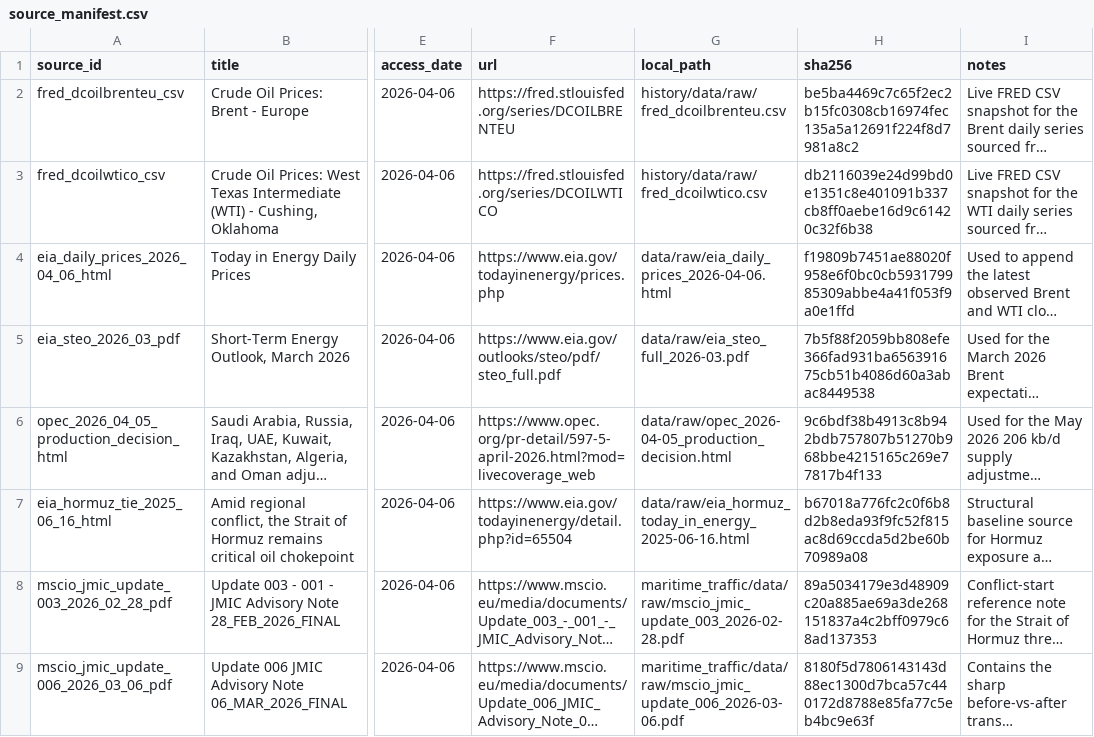
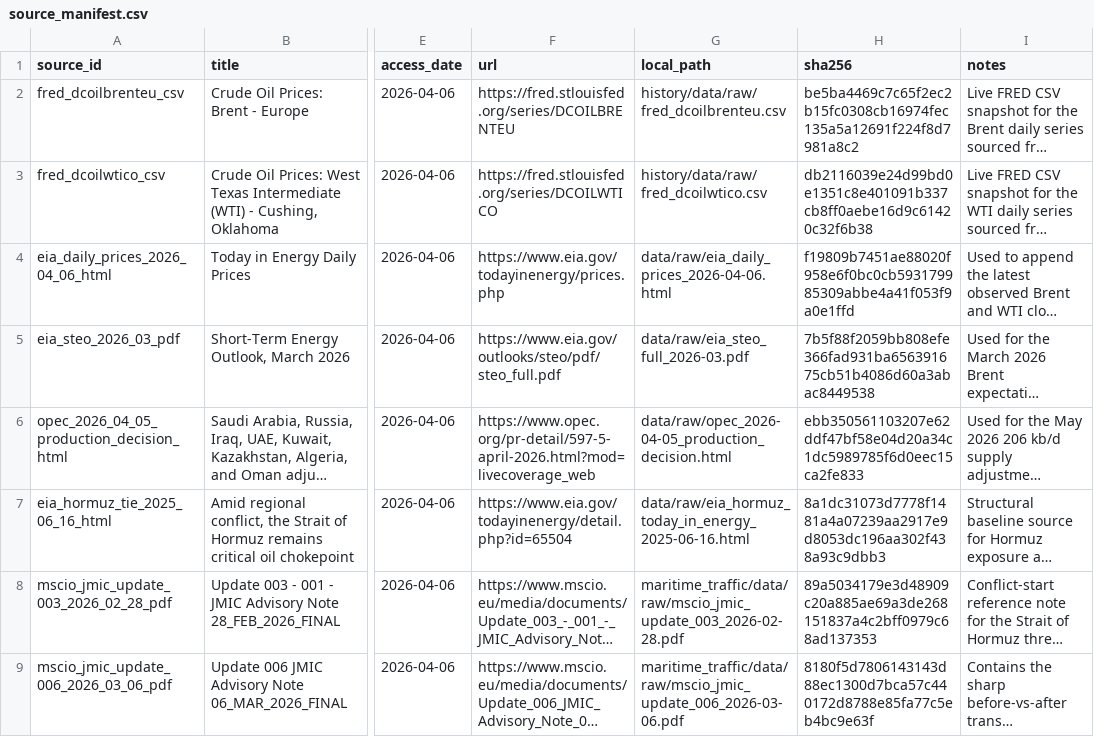
Before and after one commit to NimaMan/invman, a CSV file: rust/src/problems/hormuz_strait/history/sources/source_manifest.csv, drawn as a sheet; only a part is shown, gaps mark what is left out; long unchanged cells end in …; the diff names each change by its address in the sheet, - before the commit and + after, or states it on an @@ line.

Commit message:
Add Hormuz history chart payloads

```diff
--- a/rust/src/problems/hormuz_strait/history/sources/source_manifest.csv
+++ b/rust/src/problems/hormuz_strait/history/sources/source_manifest.csv
-H6 (sha256): 9c6bdf38b4913c8b942bdb757807b51270b968bbe4215165c269e77817b4f133
+H6 (sha256): ebb350561103207e62ddf47bf58e04d20a34c1dc5989785f6d0eec15ca2fe833
-H7 (sha256): b67018a776fc2c0f6b8d2b8eda93f9fc52f815ac8d69ccda5d2be60b70989a08
+H7 (sha256): 8a1dc31073d7778f1481a4a07239aa2917e9d8053dc196aa302f438a93c9dbb3
```
Also changed, not shown: 17 other files.
